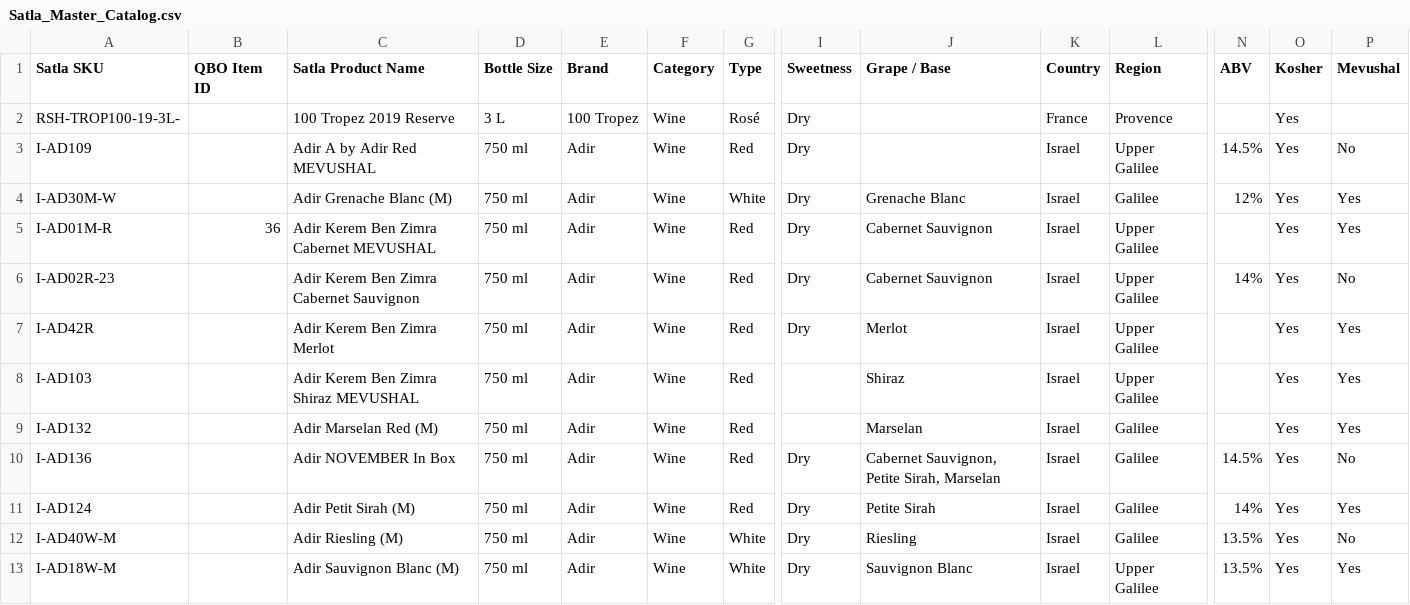
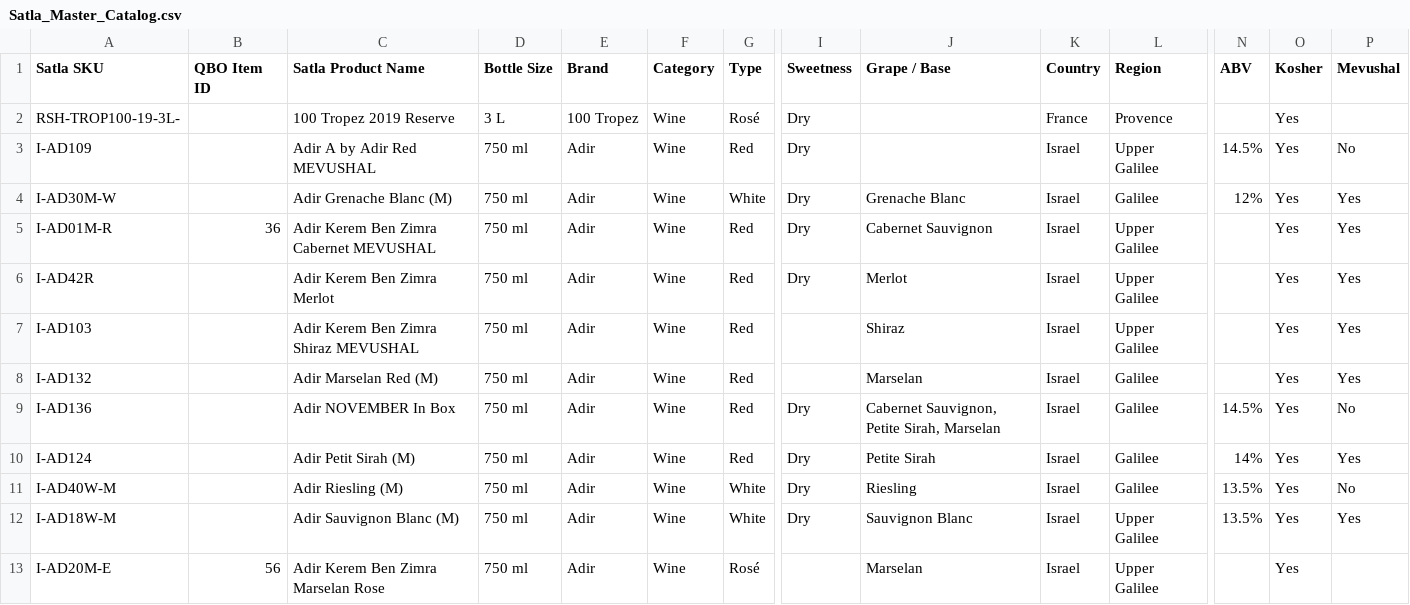
Before and after one commit to onthego770/satla-catalog, a CSV file: Satla_Master_Catalog.csv, drawn as a sheet; only a part is shown, gaps mark what is left out; the shorter side is filled out with more unchanged rows; rows hold the shown columns only; the diff names each change by its address in the sheet, - before the commit and + after, or states it on an @@ line.

```diff
--- a/Satla_Master_Catalog.csv
+++ b/Satla_Master_Catalog.csv
-row 6: I-AD02R-23 |  | Adir Kerem Ben Zimra Cabernet Sauvignon | 750 ml | Adir | Wine | Red | Dry | Cabernet Sauvignon | Israel | Upper Galilee | 14% | Yes | No
```
Also changed, not shown: 2 other files.
